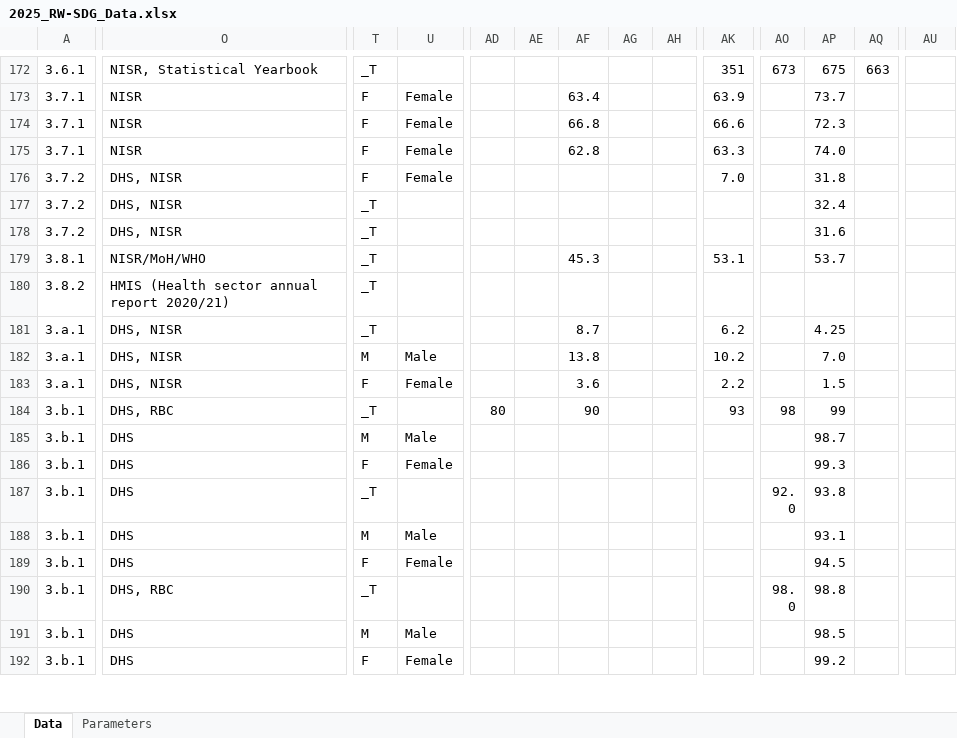
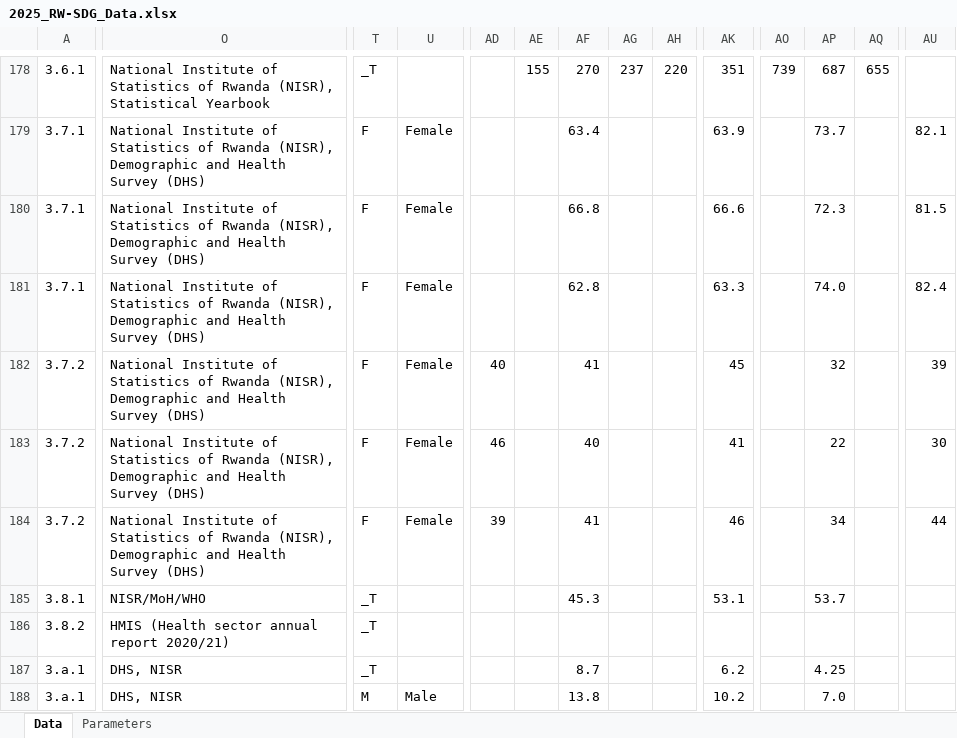
Before and after one commit to sustainabledevelopment-rwanda/sdg-data-rwanda, an Excel workbook: data/2025_RW-SDG_Data.xlsx, sheet Data, drawn as a sheet; only a part is shown, gaps mark what is left out; the shorter side is filled out with more unchanged rows; values as stored, in another font and other column widths than the file's, no borders; addresses are those after the commit; the diff covers the shown part only; the diff names each change by its address in the sheet, - before the commit and + after, or states it on an @@ line.

```diff
--- a/data/2025_RW-SDG_Data.xlsx (sheet Data)
+++ b/data/2025_RW-SDG_Data.xlsx (sheet Data)
-O178: NISR, Statistical Yearbook
+O178: National Institute of Statistics of Rwanda (NISR), Statistical Yearbook
-AE178: (empty)
+AE178: 155
-AF178: (empty)
+AF178: 270
-AG178: (empty)
+AG178: 237
-AH178: (empty)
+AH178: 220
-AO178: 673
+AO178: 739
-AP178: 675
+AP178: 687
-AQ178: 663
+AQ178: 655
-O179:O181: NISR
+O179:O181: National Institute of Statistics of Rwanda (NISR), Demographic and Health Survey (DHS)
-AU179: (empty)
+AU179: 82.1
-AU180: (empty)
+AU180: 81.5
-AU181: (empty)
+AU181: 82.4
-O182:O184: DHS, NISR
+O182:O184: National Institute of Statistics of Rwanda (NISR), Demographic and Health Survey (DHS)
-AD182: (empty)
+AD182: 40
-AF182: (empty)
+AF182: 41
-AK182: 7.0
+AK182: 45
-AP182: 31.8
+AP182: 32
-AU182: (empty)
+AU182: 39
-T183:T184: _T
+T183:T184: F
-U183:U184: (empty)
+U183:U184: Female
-AD183: (empty)
+AD183: 46
-AF183: (empty)
+AF183: 40
-AK183: (empty)
+AK183: 41
-AP183: 32.4
+AP183: 22
-AU183: (empty)
+AU183: 30
-AD184: (empty)
+AD184: 39
-AF184: (empty)
+AF184: 41
-AK184: (empty)
+AK184: 46
-AP184: 31.6
+AP184: 34
-AU184: (empty)
+AU184: 44
```
Also changed, not shown: 8 added rows, 2 removed rows and 34 edited cells elsewhere in this sheet, 16 other files.
